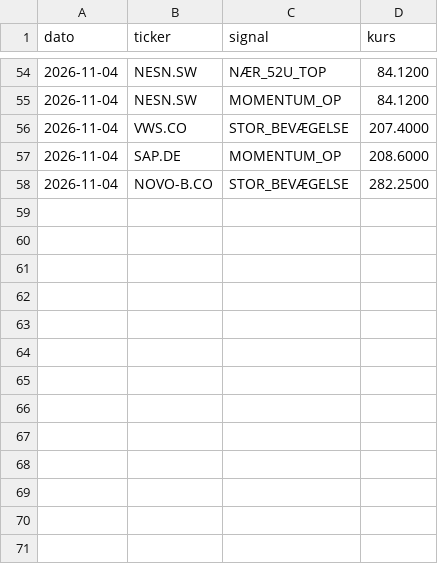
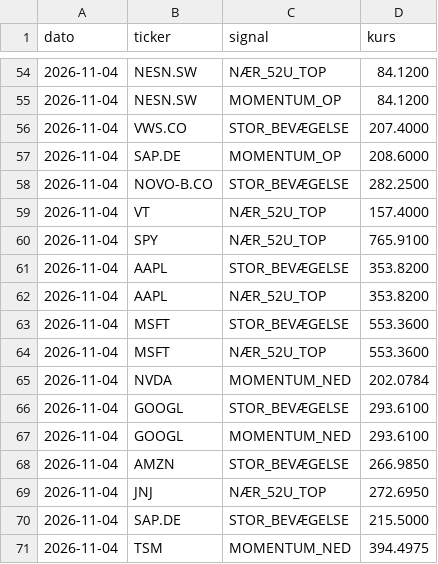
Before and after one commit to JonasRasmussenAktie/aktieoversigt, a CSV file: signaler.csv, drawn as a sheet; only a part is shown, gaps mark what is left out; the diff names each change by its address in the sheet, - before the commit and + after, or states it on an @@ line.

Commit message:
Opdater signal-log

```diff
--- a/signaler.csv
+++ b/signaler.csv
+row 59: 2026-11-04 | VT | NÆR_52U_TOP | 157.4000
+row 60: 2026-11-04 | SPY | NÆR_52U_TOP | 765.9100
+row 61: 2026-11-04 | AAPL | STOR_BEVÆGELSE | 353.8200
+row 62: 2026-11-04 | AAPL | NÆR_52U_TOP | 353.8200
+row 63: 2026-11-04 | MSFT | STOR_BEVÆGELSE | 553.3600
+row 64: 2026-11-04 | MSFT | NÆR_52U_TOP | 553.3600
+row 65: 2026-11-04 | NVDA | MOMENTUM_NED | 202.0784
+row 66: 2026-11-04 | GOOGL | STOR_BEVÆGELSE | 293.6100
+row 67: 2026-11-04 | GOOGL | MOMENTUM_NED | 293.6100
+row 68: 2026-11-04 | AMZN | STOR_BEVÆGELSE | 266.9850
+row 69: 2026-11-04 | JNJ | NÆR_52U_TOP | 272.6950
+row 70: 2026-11-04 | SAP.DE | STOR_BEVÆGELSE | 215.5000
+row 71: 2026-11-04 | TSM | MOMENTUM_NED | 394.4975
```
